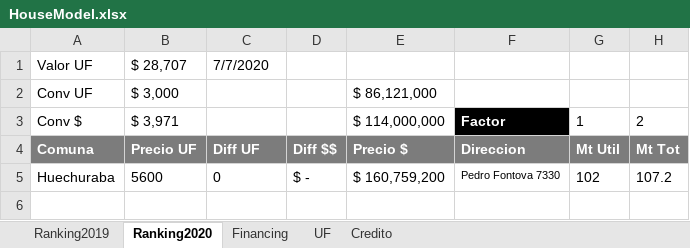
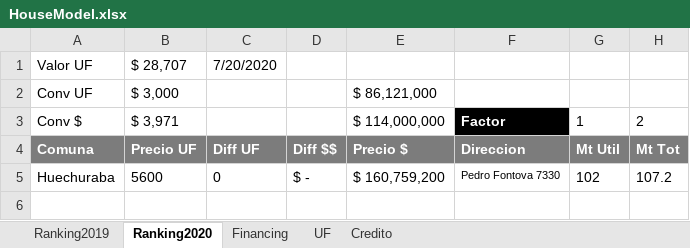
Before and after one commit to Brownbull/housemodel, an Excel workbook: excel/HouseModel.xlsx, sheet Ranking2020, drawn as a sheet; only a part is shown; values as stored, in another font and other column widths than the file's, no borders; conditional formats not drawn; the diff names each change by its address in the sheet, - before the commit and + after, or states it on an @@ line.

```diff
--- a/excel/HouseModel.xlsx (sheet Ranking2020)
+++ b/excel/HouseModel.xlsx (sheet Ranking2020)
-C1: 7/7/2020
+C1: 7/20/2020
```
Also changed, not shown: sheet Ranking2019, 23 other files.
